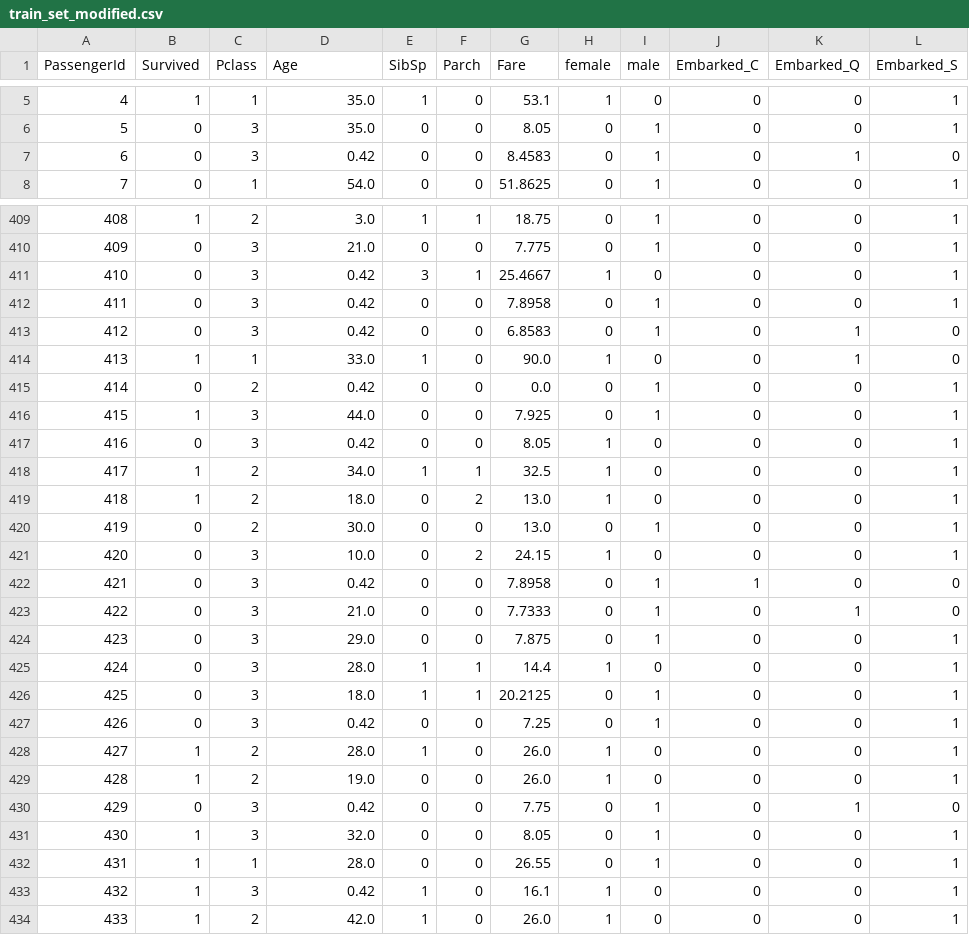
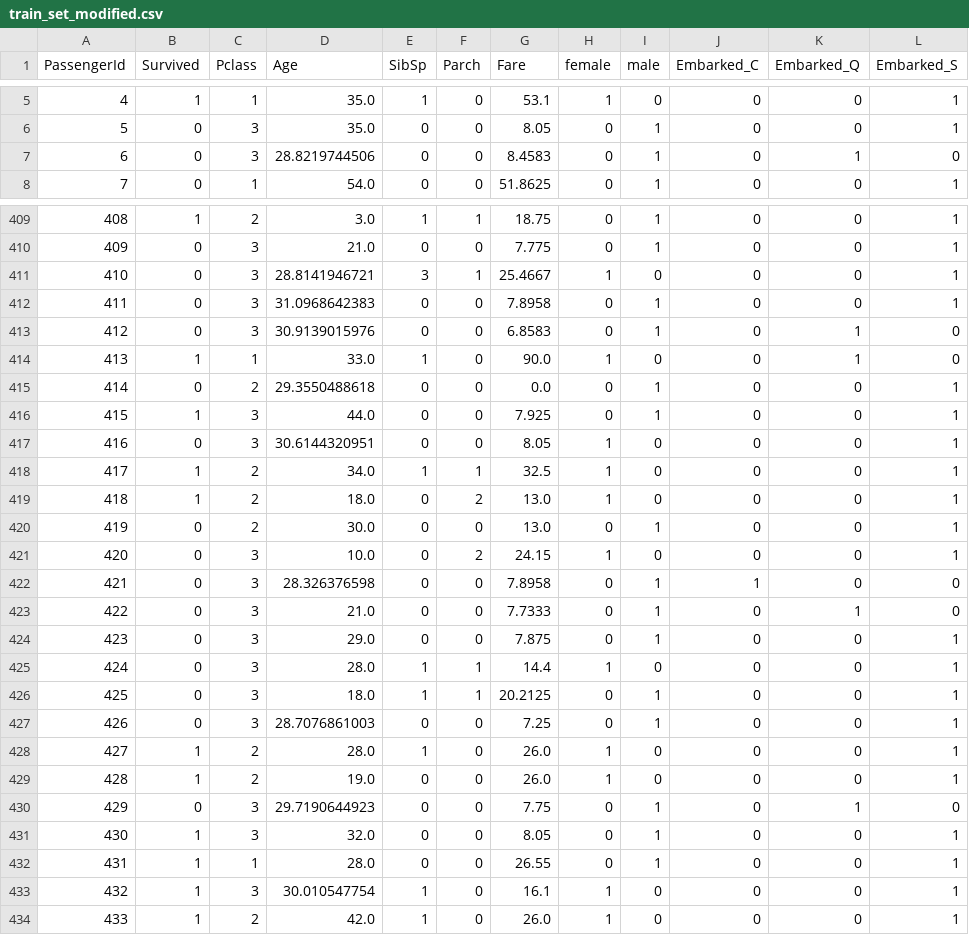
Before and after one commit to hyosari/Titanic, a CSV file: dataset/train_set_modified.csv, drawn as a sheet; only a part is shown, gaps mark what is left out; the diff covers the shown part only.

```diff
--- a/dataset/train_set_modified.csv
+++ b/dataset/train_set_modified.csv
@@ -6,3 +6,3 @@ PassengerId,Survived,Pclass,Age,SibSp,Parch,Fare,female,male,Embarked_C,Embarked
 5,0,3,35.0,0,0,8.05,0,1,0,0,1
-6,0,3,0.42,0,0,8.4583,0,1,0,1,0
+6,0,3,28.8219744506,0,0,8.4583,0,1,0,1,0
 7,0,1,54.0,0,0,51.8625,0,1,0,0,1
@@ -410,9 +410,9 @@ PassengerId,Survived,Pclass,Age,SibSp,Parch,Fare,female,male,Embarked_C,Embarked
 409,0,3,21.0,0,0,7.775,0,1,0,0,1
-410,0,3,0.42,3,1,25.4667,1,0,0,0,1
-411,0,3,0.42,0,0,7.8958,0,1,0,0,1
-412,0,3,0.42,0,0,6.8583,0,1,0,1,0
+410,0,3,28.8141946721,3,1,25.4667,1,0,0,0,1
+411,0,3,31.0968642383,0,0,7.8958,0,1,0,0,1
+412,0,3,30.9139015976,0,0,6.8583,0,1,0,1,0
 413,1,1,33.0,1,0,90.0,1,0,0,1,0
-414,0,2,0.42,0,0,0.0,0,1,0,0,1
+414,0,2,29.3550488618,0,0,0.0,0,1,0,0,1
 415,1,3,44.0,0,0,7.925,0,1,0,0,1
-416,0,3,0.42,0,0,8.05,1,0,0,0,1
+416,0,3,30.6144320951,0,0,8.05,1,0,0,0,1
 417,1,2,34.0,1,1,32.5,1,0,0,0,1
@@ -421,3 +421,3 @@ PassengerId,Survived,Pclass,Age,SibSp,Parch,Fare,female,male,Embarked_C,Embarked
 420,0,3,10.0,0,2,24.15,1,0,0,0,1
-421,0,3,0.42,0,0,7.8958,0,1,1,0,0
+421,0,3,28.326376598,0,0,7.8958,0,1,1,0,0
 422,0,3,21.0,0,0,7.7333,0,1,0,1,0
@@ -426,9 +426,9 @@ PassengerId,Survived,Pclass,Age,SibSp,Parch,Fare,female,male,Embarked_C,Embarked
 425,0,3,18.0,1,1,20.2125,0,1,0,0,1
-426,0,3,0.42,0,0,7.25,0,1,0,0,1
+426,0,3,28.7076861003,0,0,7.25,0,1,0,0,1
 427,1,2,28.0,1,0,26.0,1,0,0,0,1
 428,1,2,19.0,0,0,26.0,1,0,0,0,1
-429,0,3,0.42,0,0,7.75,0,1,0,1,0
+429,0,3,29.7190644923,0,0,7.75,0,1,0,1,0
 430,1,3,32.0,0,0,8.05,0,1,0,0,1
 431,1,1,28.0,0,0,26.55,0,1,0,0,1
-432,1,3,0.42,1,0,16.1,1,0,0,0,1
+432,1,3,30.010547754,1,0,16.1,1,0,0,0,1
 433,1,2,42.0,1,0,26.0,1,0,0,0,1
```
Also changed, not shown: 167 edited cells elsewhere in this file, 2 other files.
